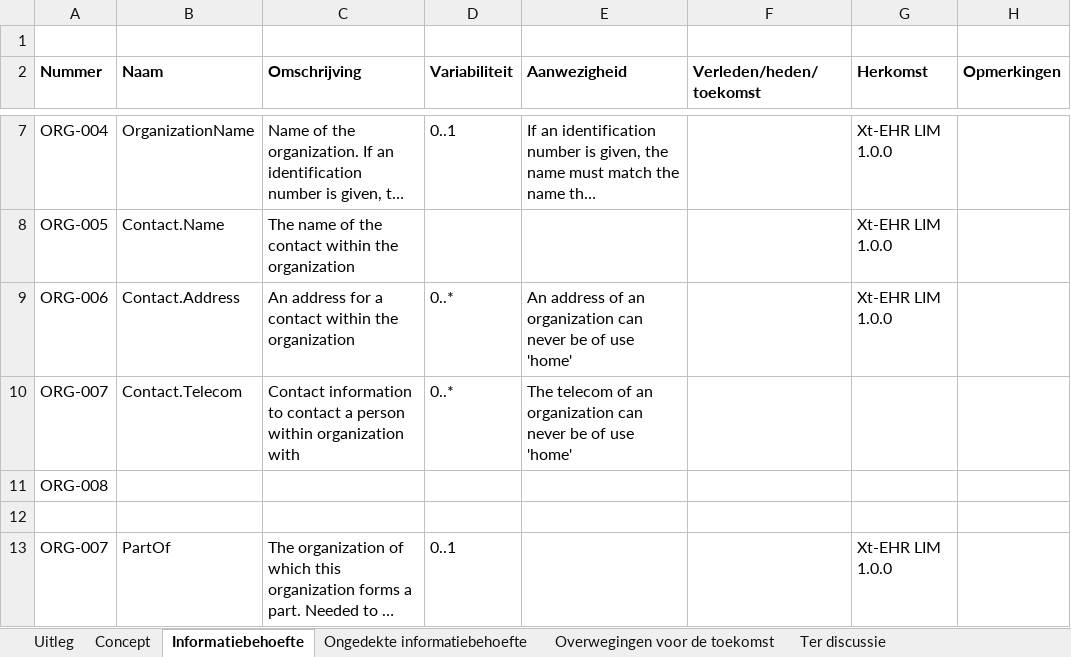
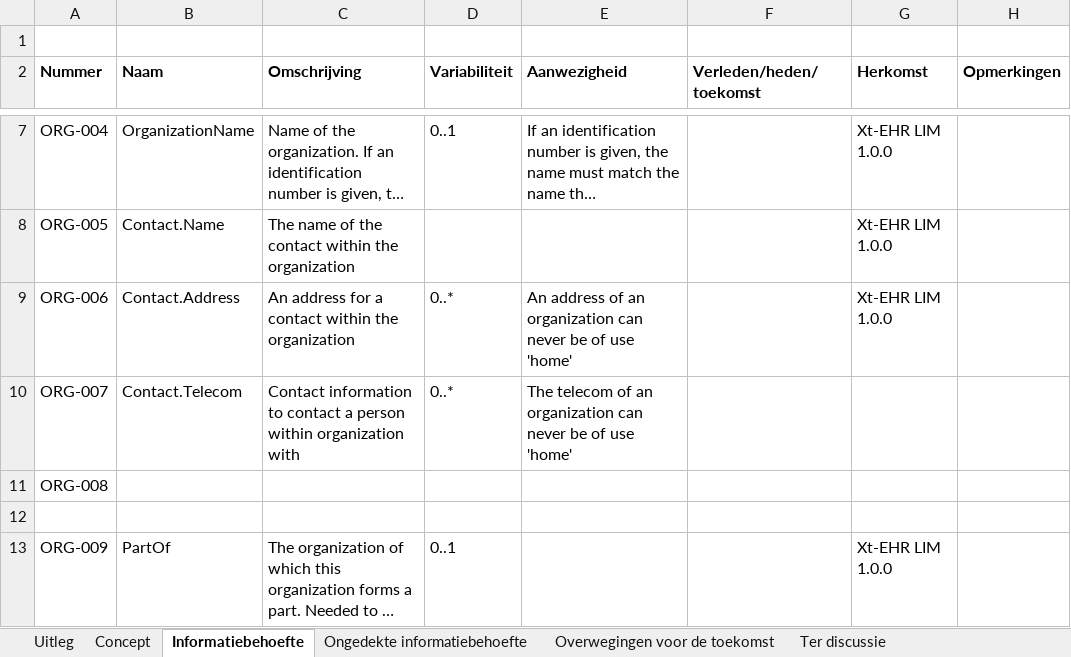
Before and after one commit to Nictiz/GBB-IG, an Excel workbook: input/requirements/Organization.xlsx, sheet Informatiebehoefte, drawn as a sheet; only a part is shown, gaps mark what is left out; long unchanged cells end in …; values as stored, in another font and other column widths than the file's, no borders; charts and pictures not drawn; the diff names each change by its address in the sheet, - before the commit and + after, or states it on an @@ line.

Commit message:
Fixed double ORG-007

```diff
--- a/input/requirements/Organization.xlsx (sheet Informatiebehoefte)
+++ b/input/requirements/Organization.xlsx (sheet Informatiebehoefte)
-A13 (Nummer): ORG-007
+A13 (Nummer): ORG-009
```
